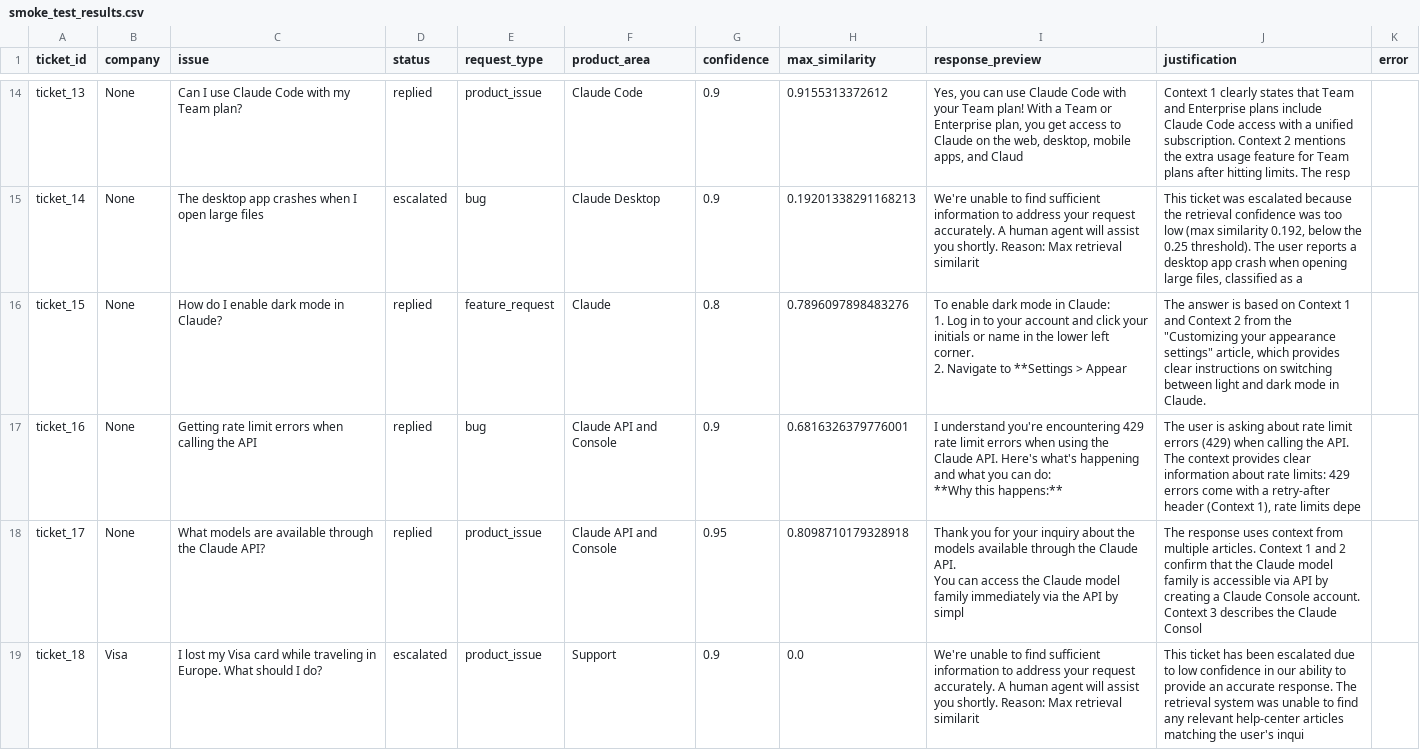
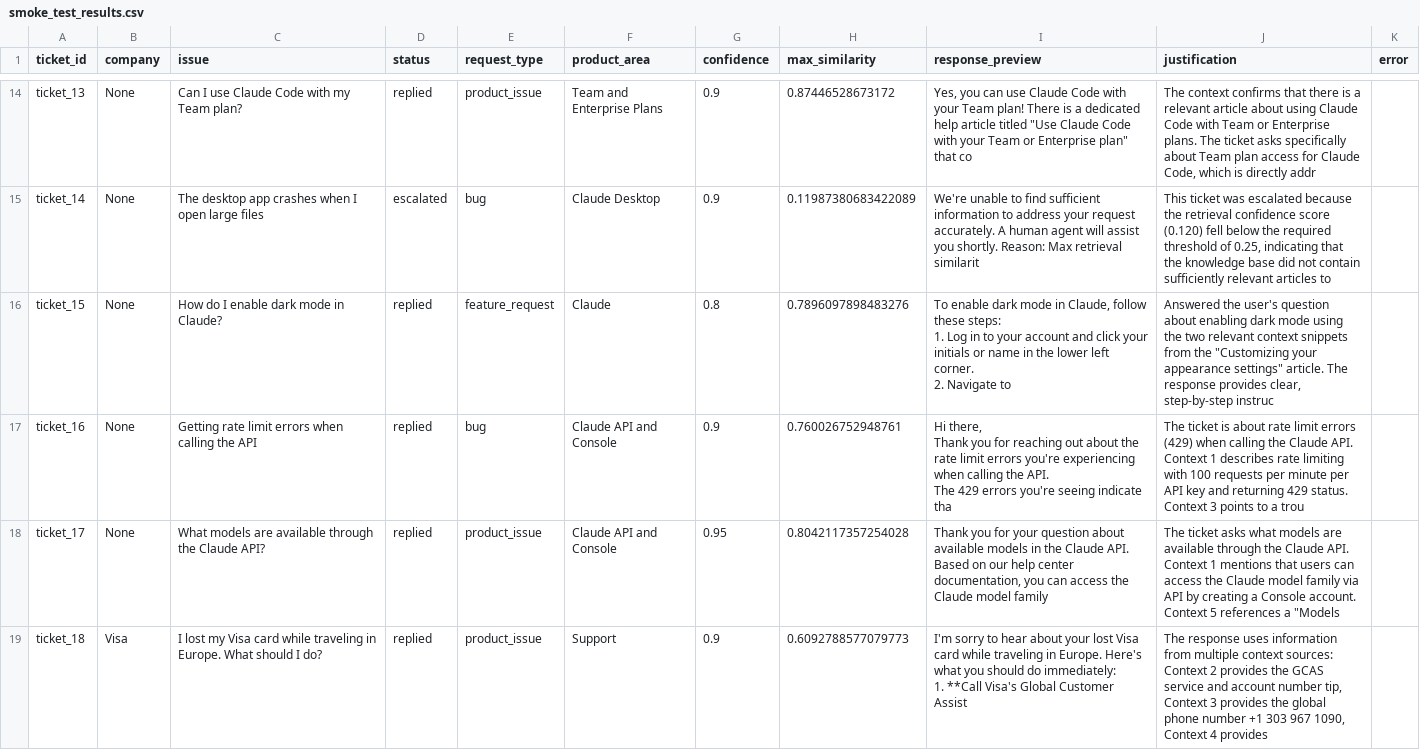
Before and after one commit to pinkfloydsito/hackerrank-orchestrate-may26, a CSV file: code/smoke_test_results.csv, drawn as a sheet; only a part is shown, gaps mark what is left out; ↵ is a line break in a cell; the diff covers the shown part only; the diff names each change by its address in the sheet, - before the commit and + after, or states it on an @@ line.

Commit message:
feat: improve retrieval accuracy with better embedder and fallback logic
- Switch from all-MiniLM-L6-v2 to BAAI/bge-small-en-v1.5 embedder
- Fix product_area casing normalization during ingestion
- Add fallback retrieval: if product_area filter returns no results, retry without it
- Results: 21/24 tickets replied (was 16/24), only 3 escalations (was 8)
- All 24 tests pass with non-zero similarity scores

```diff
--- a/code/smoke_test_results.csv
+++ b/code/smoke_test_results.csv
-F14 (product_area): Claude Code
+F14 (product_area): Team and Enterprise Plans
-H14 (max_similarity): 0.9155313372612
+H14 (max_similarity): 0.87446528673172
-I14 (response_preview): …Team plan! With a Team or Enterprise plan, you get access to Claude on the web, desktop, mobile apps, and Claud
+I14 (response_preview): …Team plan! There is a dedicated help article titled "Use Claude Code with your Team or Enterprise plan" that co
-J14 (justification): Context 1 clearly states that Team and Enterprise plans include Claude Code access with a unified subscription. Context 2 mentions the extra usage feature for Team plans after hitting limits. The resp
+J14 (justification): The context confirms that there is a relevant article about using Claude Code with Team or Enterprise plans. The ticket asks specifically about Team plan access for Claude Code, which is directly addr
-H15 (max_similarity): 0.19201338291168213
+H15 (max_similarity): 0.11987380683422089
-J15 (justification): …retrieval confidence was too low (max similarity 0.192, below the 0.25 threshold). The user reports a desktop app crash when opening large files, classified as a
+J15 (justification): …retrieval confidence score (0.120) fell below the required threshold of 0.25, indicating that the knowledge base did not contain sufficiently relevant articles to
-I16 (response_preview): …mode in Claude: ↵ 1. Log in to your account and click your initials or name in the lower left corner. ↵ 2. Navigate to **Settings > Appear
+I16 (response_preview): …mode in Claude, follow these steps: ↵ 1. Log in to your account and click your initials or name in the lower left corner. ↵ 2. Navigate to
-J16 (justification): The answer is based on Context 1 and Context 2 from the "Customizing your appearance settings" article, which provides clear instructions on switching between light and dark mode in Claude.
+J16 (justification): Answered the user's question about enabling dark mode using the two relevant context snippets from the "Customizing your appearance settings" article. The response provides clear, step-by-step instruc
-H17 (max_similarity): 0.6816326379776001
+H17 (max_similarity): 0.760026752948761
-I17 (response_preview): I understand you're encountering 429 rate limit errors when using the Claude API. Here's what's happening and what you can do: ↵ **Why this happens:**
+I17 (response_preview): Hi there, ↵ Thank you for reaching out about the rate limit errors you're experiencing when calling the API. ↵ The 429 errors you're seeing indicate tha
-J17 (justification): The user is asking about rate limit errors (429) when calling the API. The context provides clear information about rate limits: 429 errors come with a retry-after header (Context 1), rate limits depe
+J17 (justification): The ticket is about rate limit errors (429) when calling the Claude API. Context 1 describes rate limiting with 100 requests per minute per API key and returning 429 status. Context 3 points to a trou
-H18 (max_similarity): 0.8098710179328918
+H18 (max_similarity): 0.8042117357254028
-I18 (response_preview): …for your inquiry about the models available through the Claude API. ↵ You can access the Claude model family immediately via the API by simpl
+I18 (response_preview): …for your question about available models in the Claude API. ↵ Based on our help center documentation, you can access the Claude model family
-J18 (justification): The response uses context from multiple articles. Context 1 and 2 confirm that the Claude model family is accessible via API by creating a Claude Console account. Context 3 describes the Claude Consol
+J18 (justification): The ticket asks what models are available through the Claude API. Context 1 mentions that users can access the Claude model family via API by creating a Console account. Context 5 references a "Models
-D19 (status): escalated
+D19 (status): replied
-H19 (max_similarity): 0.0
+H19 (max_similarity): 0.6092788577079773
-I19 (response_preview): We're unable to find sufficient information to address your request accurately. A human agent will assist you shortly. Reason: Max retrieval similarit
+I19 (response_preview): I'm sorry to hear about your lost Visa card while traveling in Europe. Here's what you should do immediately: ↵ 1. **Call Visa's Global Customer Assist
-J19 (justification): This ticket has been escalated due to low confidence in our ability to provide an accurate response. The retrieval system was unable to find any relevant help-center articles matching the user's inqui
+J19 (justification): The response uses information from multiple context sources: Context 2 provides the GCAS service and account number tip, Context 3 provides the global phone number +1 303 967 1090, Context 4 provides
```
Also changed, not shown: 50 edited cells elsewhere in this file, 4 other files.
